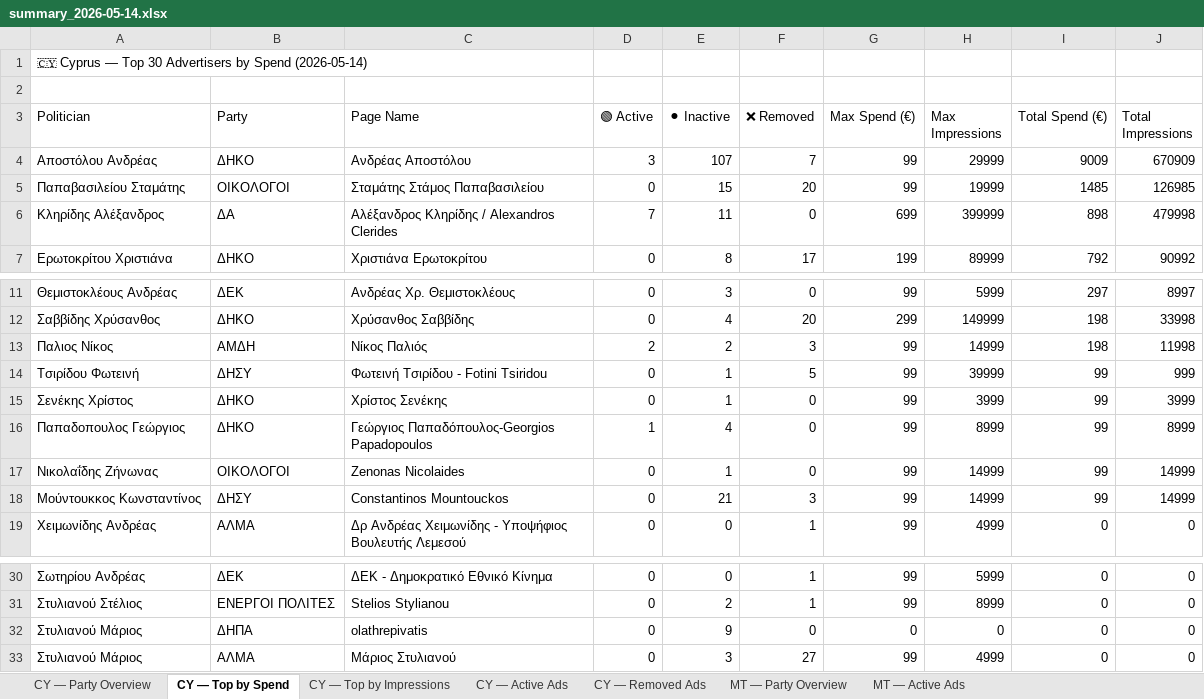
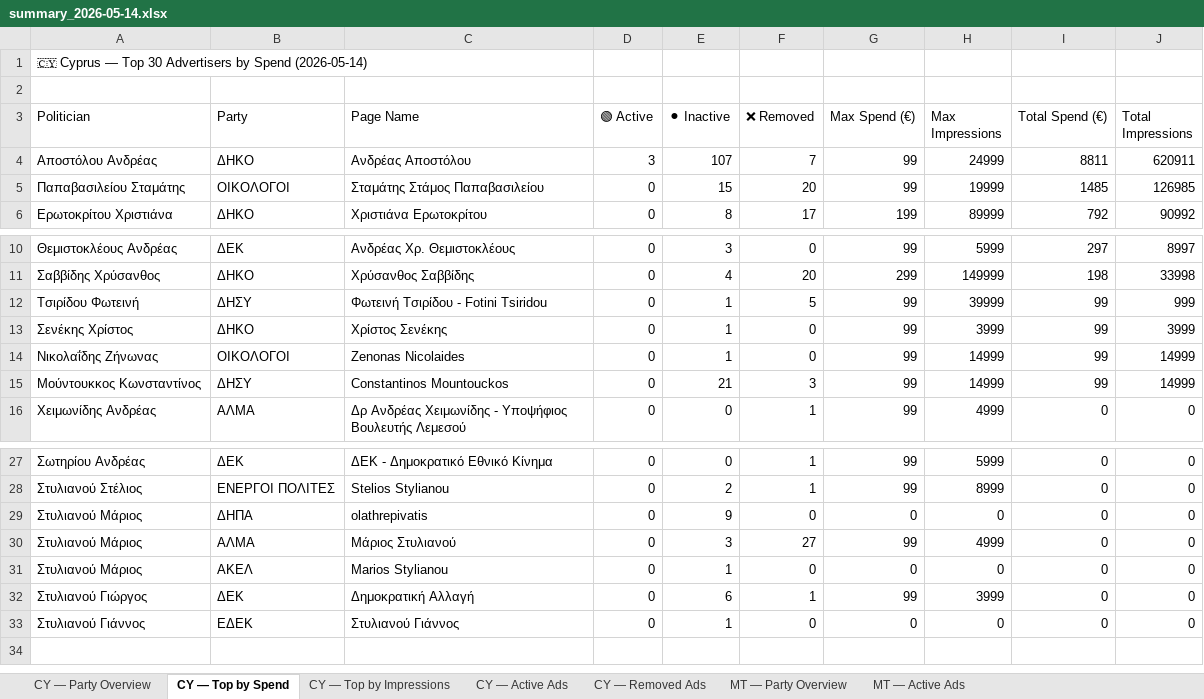
Before and after one commit to militzis/malta-ads-monitor, an Excel workbook: summary_2026-05-14.xlsx, sheet CY — Top by Spend, drawn as a sheet; only a part is shown, gaps mark what is left out; values as stored, in another font and other column widths than the file's, no cell formats; removed rows and columns are numbered as before the commit, all else as after; the diff names each change by its address in the sheet, - before the commit and + after, or states it on an @@ line.

```diff
--- a/summary_2026-05-14.xlsx (sheet CY — Top by Spend)
+++ b/summary_2026-05-14.xlsx (sheet CY — Top by Spend)
-H4 (Max Impressions): 29999
+H4 (Max Impressions): 24999
-I4 (Total Spend (€)): 9009
+I4 (Total Spend (€)): 8811
-J4 (Total Impressions): 670909
+J4 (Total Impressions): 620911
-row 6: Κληρίδης Αλέξανδρος | ΔΑ | Αλέξανδρος Κληρίδης / Alexandros Clerides | 7 | 11 | 0 | 699 | 399999 | 898 | 479998
-row 13: Παλιος Νίκος | ΑΜΔΗ | Νίκος Παλιός | 2 | 2 | 3 | 99 | 14999 | 198 | 11998
-row 16: Παπαδοπουλος Γεώργιος | ΔΗΚΟ | Γεώργιος Παπαδόπουλος-Georgios Papadopoulos | 1 | 4 | 0 | 99 | 8999 | 99 | 8999
+row 31: Στυλιανού Μάριος | ΑΚΕΛ | Marios Stylianou | 0 | 1 | 0 | 0 | 0 | 0 | 0
+row 32: Στυλιανού Γιώργος | ΔΕΚ | Δημοκρατική Αλλαγή | 0 | 6 | 1 | 99 | 3999 | 0 | 0
+row 33: Στυλιανού Γιάννος | ΕΔΕΚ | Στυλιανού Γιάννος | 0 | 1 | 0 | 0 | 0 | 0 | 0
```
Also changed, not shown: sheet CY — Top by Impressions, sheet CY — Active Ads, sheet CY — Party Overview, cell formats, 1 other file.
